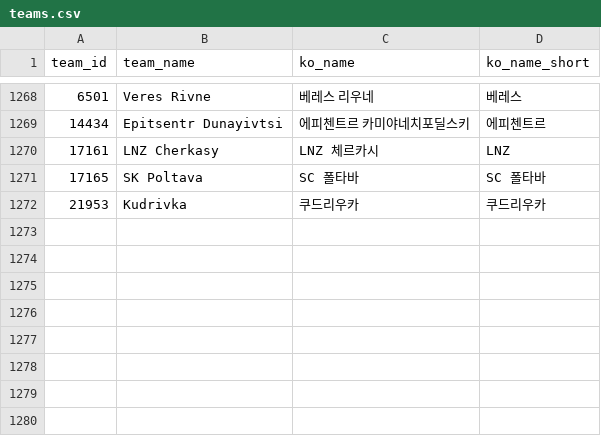
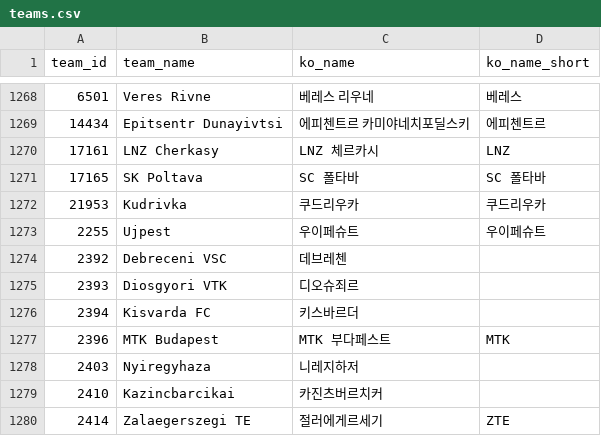
Before and after one commit to bgh1234554/football-obs-backend, a CSV file: src/main/resources/data/teams.csv, drawn as a sheet; only a part is shown, gaps mark what is left out.

```diff
--- a/src/main/resources/data/teams.csv
+++ b/src/main/resources/data/teams.csv
@@ -1272 +1272,9 @@ team_id, team_name, ko_name, ko_name_short
 21953,Kudrivka,쿠드리우카,쿠드리우카
+2255,Ujpest,우이페슈트,우이페슈트
+2392,Debreceni VSC,데브레첸,
+2393,Diosgyori VTK,디오슈죄르,
+2394,Kisvarda FC,키스바르더,
+2396,MTK Budapest,MTK 부다페스트,MTK
+2403,Nyiregyhaza,니레지하저,
+2410,Kazincbarcikai,카진츠버르치커,
+2414,Zalaegerszegi TE,절러에게르세기,ZTE
```
Also changed, not shown: src/main/resources/data/players.csv, src/main/resources/data/referees.csv, 1 other file.
